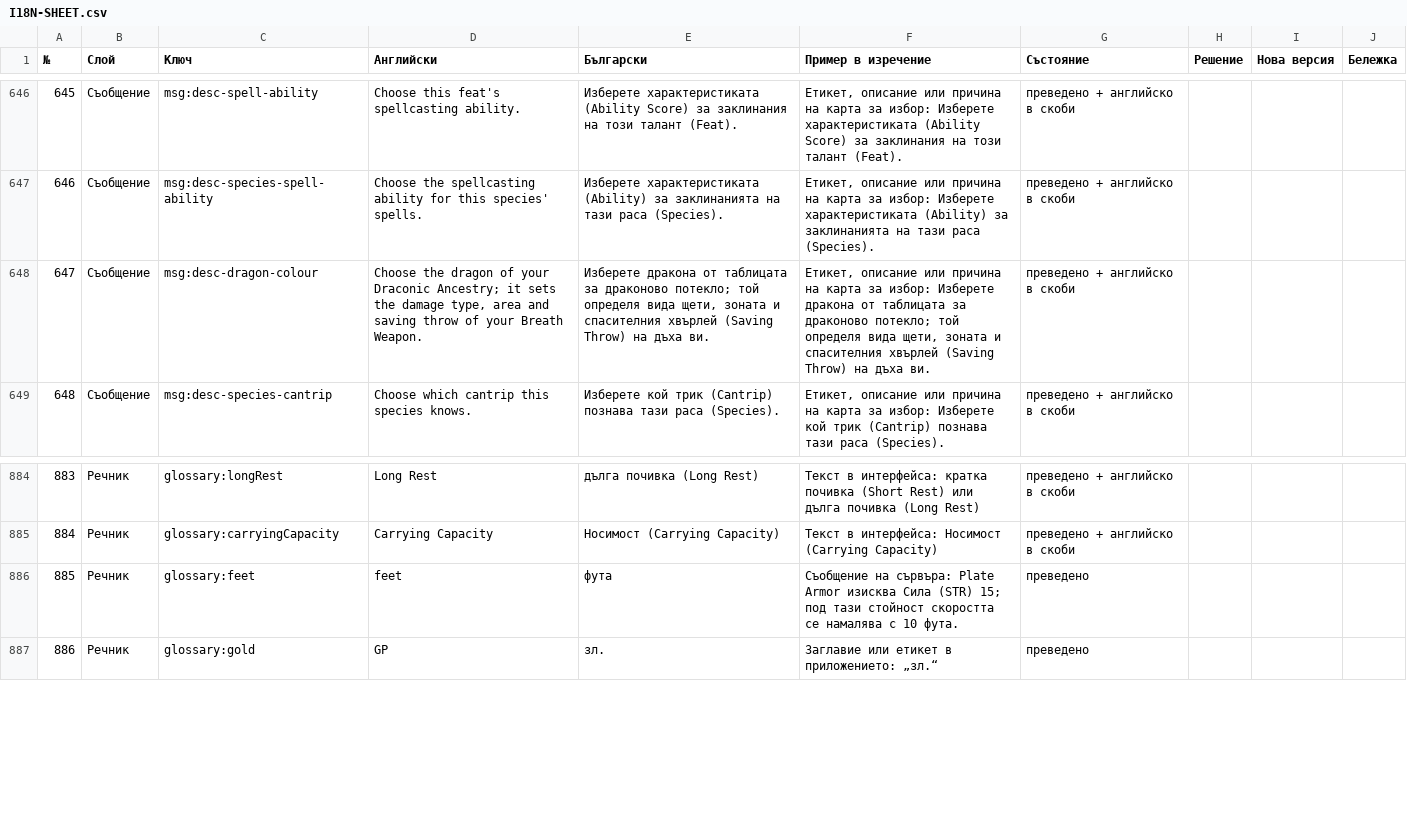
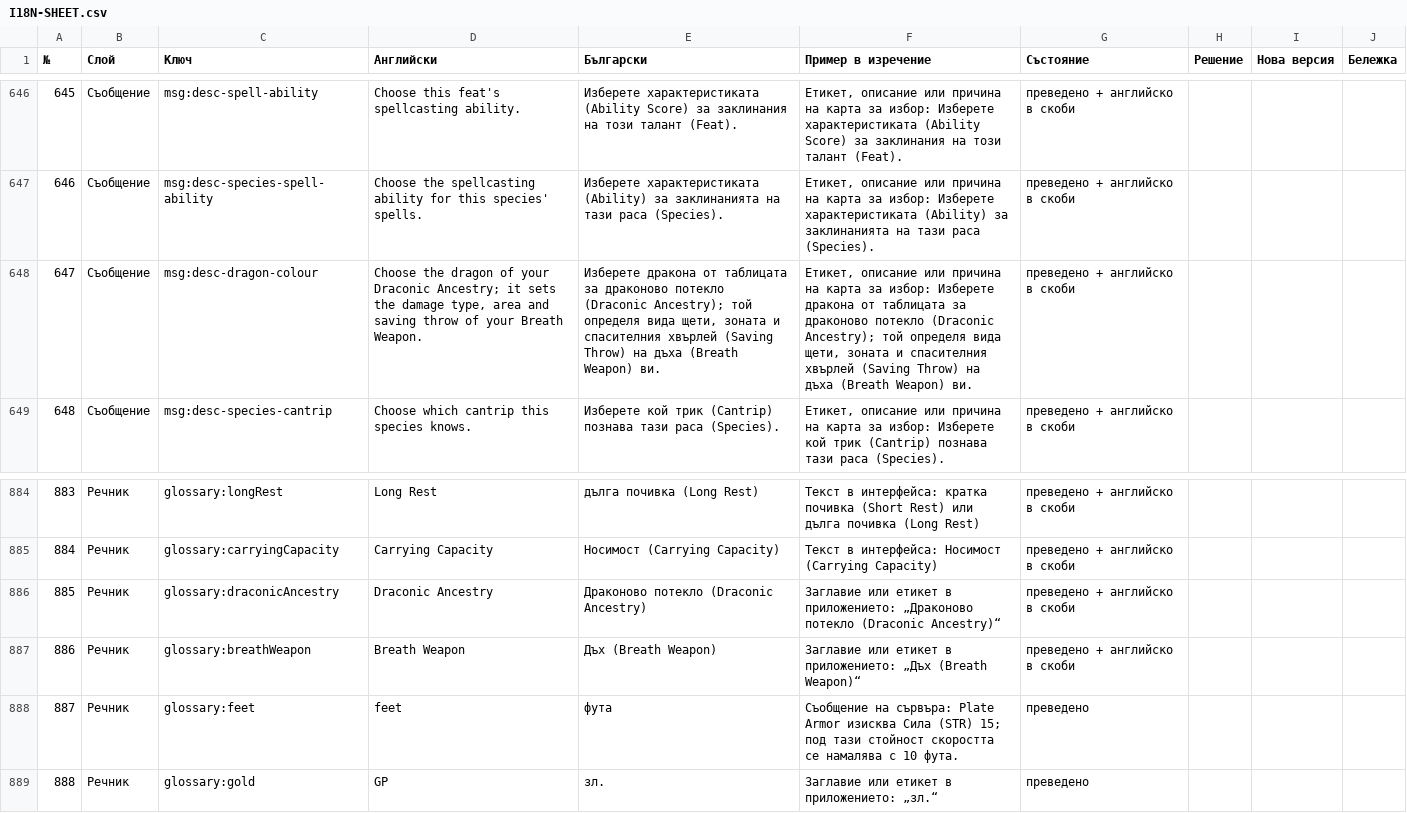
Before and after one commit to YoanPetroshan/dnd-character-creator, a CSV file: docs/I18N-SHEET.csv, drawn as a sheet; only a part is shown, gaps mark what is left out; addresses are those after the commit; the diff names each change by its address in the sheet, - before the commit and + after, or states it on an @@ line.

```diff
--- a/docs/I18N-SHEET.csv
+++ b/docs/I18N-SHEET.csv
-E648 (Български): …за драконово потекло; той определя вида щети, зоната и спасителния хвърлей (Saving Throw) на дъха ви.
+E648 (Български): …за драконово потекло (Draconic Ancestry); той определя вида щети, зоната и спасителния хвърлей (Saving Throw) на дъха (Breath Weapon) ви.
-F648 (Пример в изречение): …за драконово потекло; той определя вида щети, зоната и спасителния хвърлей (Saving Throw) на дъха ви.
+F648 (Пример в изречение): …за драконово потекло (Draconic Ancestry); той определя вида щети, зоната и спасителния хвърлей (Saving Throw) на дъха (Breath Weapon) ви.
+row 886: 885 | Речник | glossary:draconicAncestry | Draconic Ancestry | Драконово потекло (Draconic Ancestry) | Заглавие или етикет в приложението: „Драконово потекло (Draconic Ancestry)“ | преведено + английско в скоби
+row 887: 886 | Речник | glossary:breathWeapon | Breath Weapon | Дъх (Breath Weapon) | Заглавие или етикет в приложението: „Дъх (Breath Weapon)“ | преведено + английско в скоби
@@ column A (№) renumbered from row 888 down @@
```
Also changed, not shown: 11 other files.
